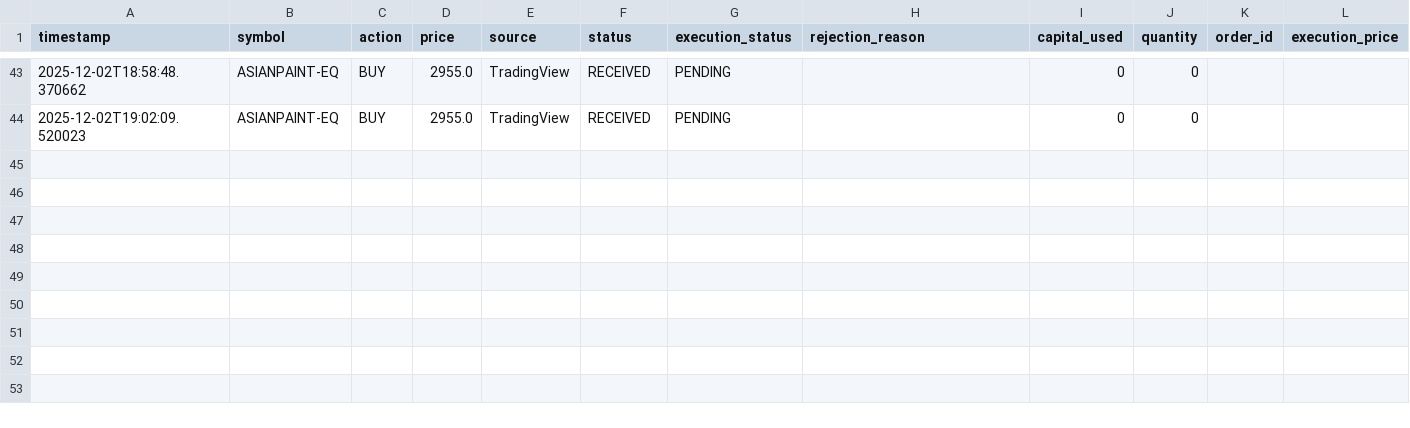
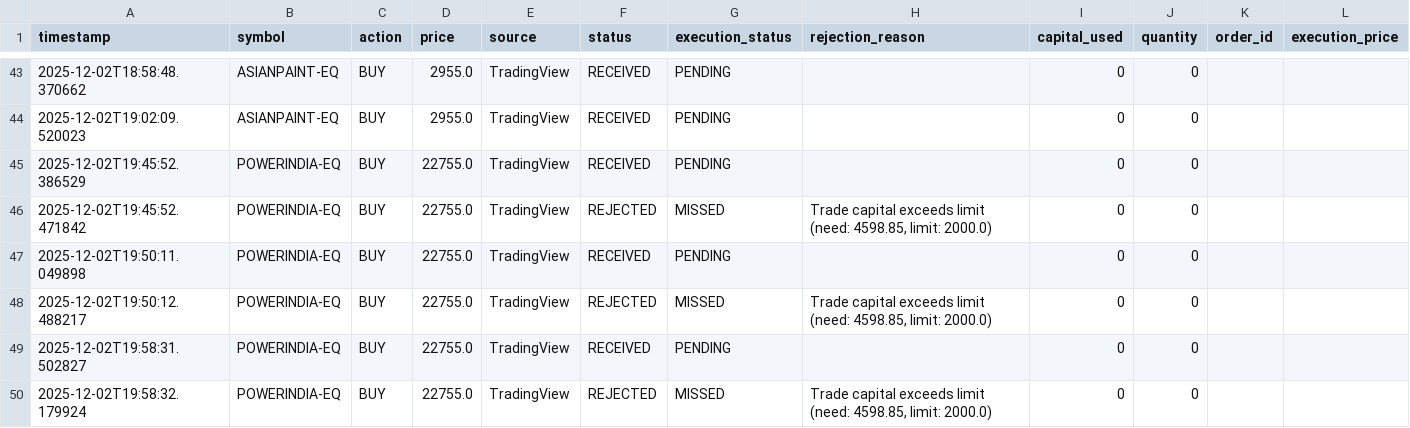
Before and after one commit to santhoshb42/trading_equity_options, a CSV file: equity/logs/02-12-2025/all_alerts.csv, drawn as a sheet; only a part is shown, gaps mark what is left out; the diff names each change by its address in the sheet, - before the commit and + after, or states it on an @@ line.

```diff
--- a/equity/logs/02-12-2025/all_alerts.csv
+++ b/equity/logs/02-12-2025/all_alerts.csv
+row 45: 2025-12-02T19:45:52.386529 | POWERINDIA-EQ | BUY | 22755.0 | TradingView | RECEIVED | PENDING |  | 0 | 0
+row 46: 2025-12-02T19:45:52.471842 | POWERINDIA-EQ | BUY | 22755.0 | TradingView | REJECTED | MISSED | Trade capital exceeds limit (need: 4598.85, limit: 2000.0) | 0 | 0
+row 47: 2025-12-02T19:50:11.049898 | POWERINDIA-EQ | BUY | 22755.0 | TradingView | RECEIVED | PENDING |  | 0 | 0
+row 48: 2025-12-02T19:50:12.488217 | POWERINDIA-EQ | BUY | 22755.0 | TradingView | REJECTED | MISSED | Trade capital exceeds limit (need: 4598.85, limit: 2000.0) | 0 | 0
+row 49: 2025-12-02T19:58:31.502827 | POWERINDIA-EQ | BUY | 22755.0 | TradingView | RECEIVED | PENDING |  | 0 | 0
+row 50: 2025-12-02T19:58:32.179924 | POWERINDIA-EQ | BUY | 22755.0 | TradingView | REJECTED | MISSED | Trade capital exceeds limit (need: 4598.85, limit: 2000.0) | 0 | 0
```
Also changed, not shown: equity/logs/2025-12-02/all_alerts.csv, equity/logs/2025-12-02/trade_execution.csv, 25 other files.
